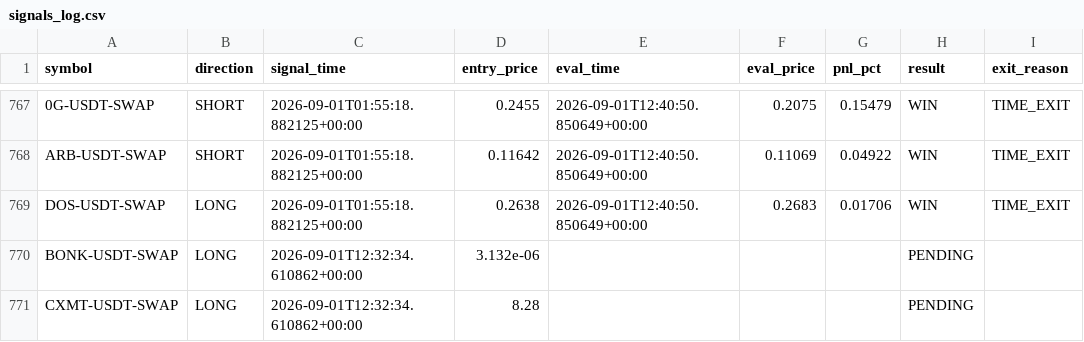
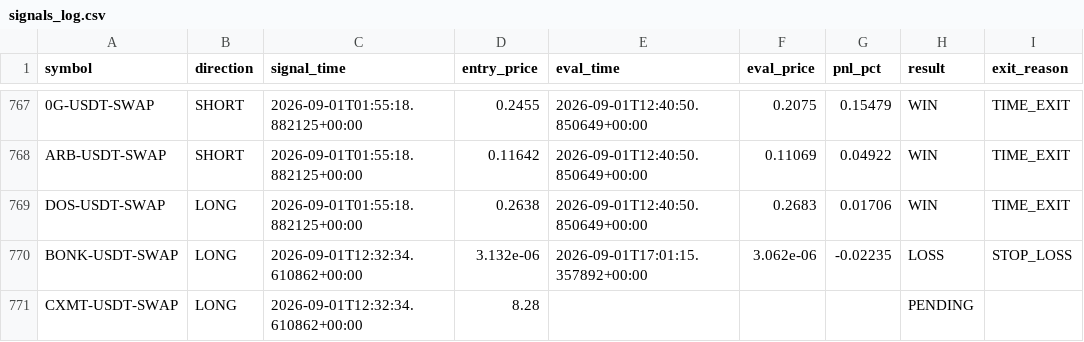
Before and after one commit to ksemehmet5-afk/altcoin-monitor-, a CSV file: monitor_state/signals_log.csv, drawn as a sheet; only a part is shown, gaps mark what is left out.

```diff
--- a/monitor_state/signals_log.csv
+++ b/monitor_state/signals_log.csv
@@ -769,3 +769,3 @@ ARB-USDT-SWAP,SHORT,2026-09-01T01:55:18.882125+00:00,0.11642,2026-09-01T12:40:50
 DOS-USDT-SWAP,LONG,2026-09-01T01:55:18.882125+00:00,0.2638,2026-09-01T12:40:50.850649+00:00,0.2683,0.01706,WIN,TIME_EXIT
-BONK-USDT-SWAP,LONG,2026-09-01T12:32:34.610862+00:00,3.132e-06,,,,PENDING,
+BONK-USDT-SWAP,LONG,2026-09-01T12:32:34.610862+00:00,3.132e-06,2026-09-01T17:01:15.357892+00:00,3.062e-06,-0.02235,LOSS,STOP_LOSS
 CXMT-USDT-SWAP,LONG,2026-09-01T12:32:34.610862+00:00,8.28,,,,PENDING,
```
Also changed, not shown: 3 other files.
